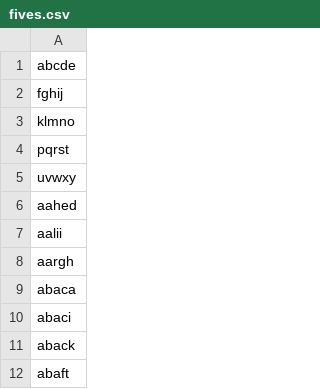
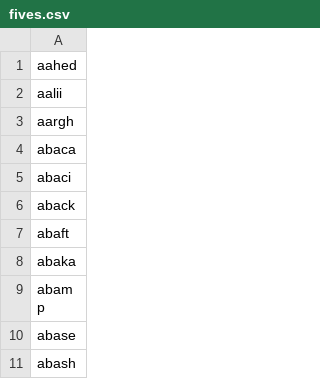
Before and after one commit to EvanBurnette/gwindle, a CSV file: fives.csv, drawn as a sheet; only a part is shown; the shorter side is filled out with more unchanged rows.

```diff
--- a/fives.csv
+++ b/fives.csv
@@ -1,6 +1 @@
-abcde
-fghij
-klmno
-pqrst
-uvwxy
 aahed
```
Also changed, not shown: 2 other files.
